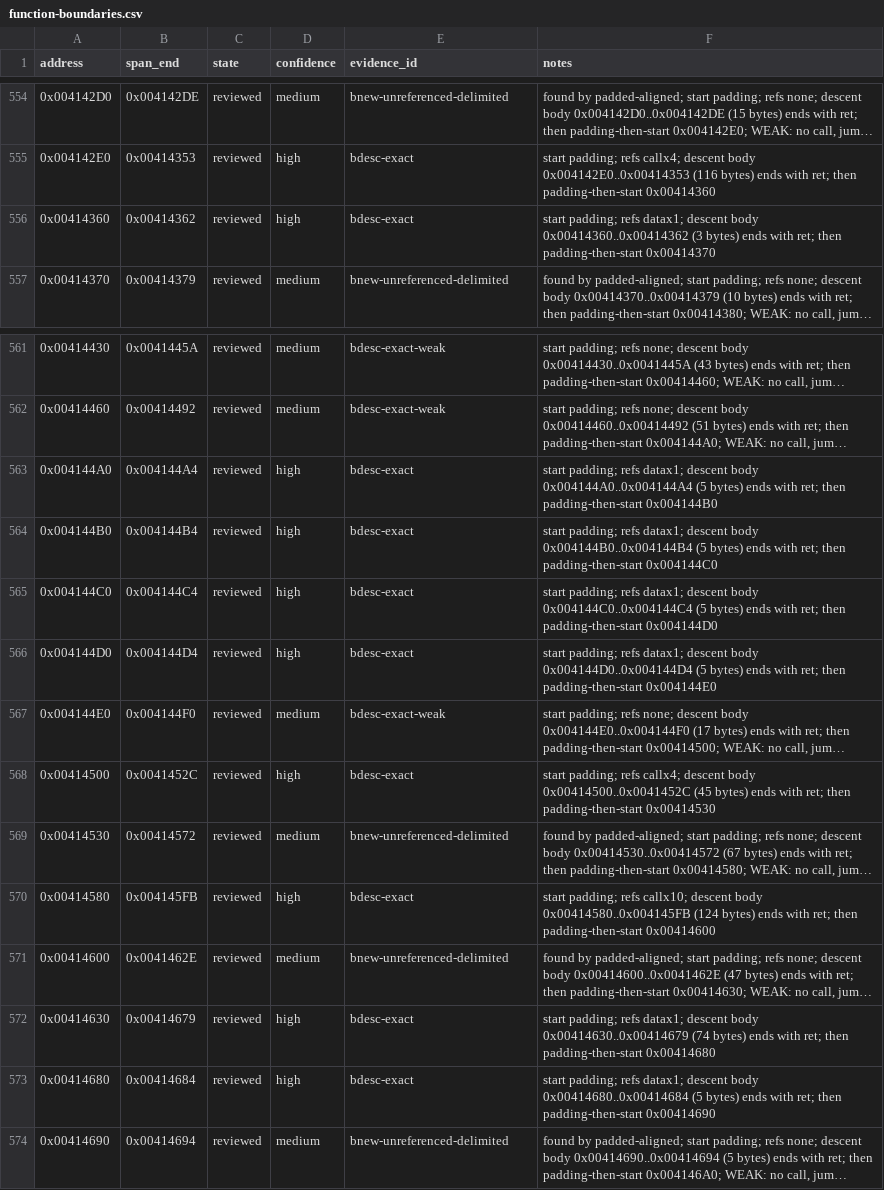
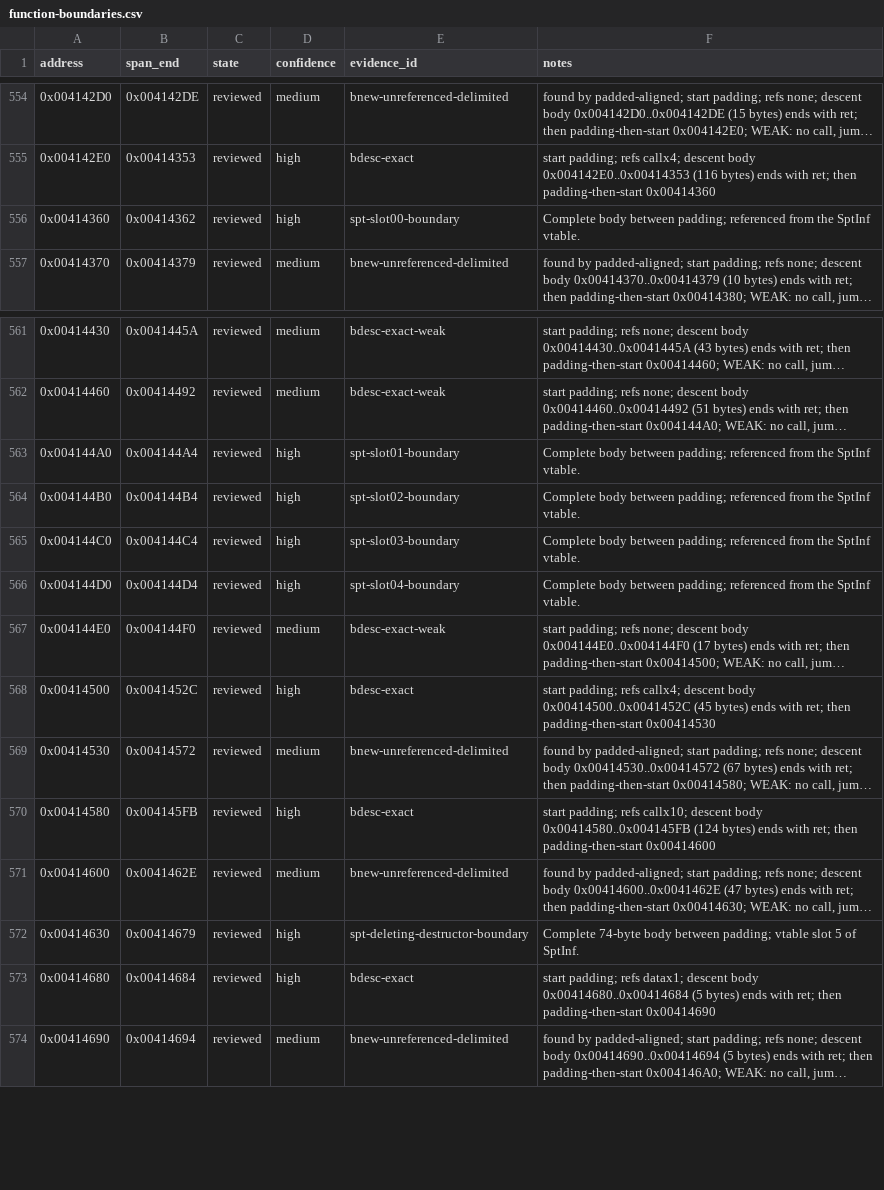
Before and after one commit to N0zoM1z0/th128, a CSV file: config/function-boundaries.csv, drawn as a sheet; only a part is shown, gaps mark what is left out; long unchanged cells end in …; the diff names each change by its address in the sheet, - before the commit and + after, or states it on an @@ line.

```diff
--- a/config/function-boundaries.csv
+++ b/config/function-boundaries.csv
-E556 (evidence_id): bdesc-exact
+E556 (evidence_id): spt-slot00-boundary
-F556 (notes): start padding; refs datax1; descent body 0x00414360..0x00414362 (3 bytes) ends with ret; then padding-then-start 0x00414370
+F556 (notes): Complete body between padding; referenced from the SptInf vtable.
-E563 (evidence_id): bdesc-exact
+E563 (evidence_id): spt-slot01-boundary
-F563 (notes): start padding; refs datax1; descent body 0x004144A0..0x004144A4 (5 bytes) ends with ret; then padding-then-start 0x004144B0
+F563 (notes): Complete body between padding; referenced from the SptInf vtable.
-E564 (evidence_id): bdesc-exact
+E564 (evidence_id): spt-slot02-boundary
-F564 (notes): start padding; refs datax1; descent body 0x004144B0..0x004144B4 (5 bytes) ends with ret; then padding-then-start 0x004144C0
+F564 (notes): Complete body between padding; referenced from the SptInf vtable.
-E565 (evidence_id): bdesc-exact
+E565 (evidence_id): spt-slot03-boundary
-F565 (notes): start padding; refs datax1; descent body 0x004144C0..0x004144C4 (5 bytes) ends with ret; then padding-then-start 0x004144D0
+F565 (notes): Complete body between padding; referenced from the SptInf vtable.
-E566 (evidence_id): bdesc-exact
+E566 (evidence_id): spt-slot04-boundary
-F566 (notes): start padding; refs datax1; descent body 0x004144D0..0x004144D4 (5 bytes) ends with ret; then padding-then-start 0x004144E0
+F566 (notes): Complete body between padding; referenced from the SptInf vtable.
-E572 (evidence_id): bdesc-exact
+E572 (evidence_id): spt-deleting-destructor-boundary
-F572 (notes): start padding; refs datax1; descent body 0x00414630..0x00414679 (74 bytes) ends with ret; then padding-then-start 0x00414680
+F572 (notes): Complete 74-byte body between padding; vtable slot 5 of SptInf.
```
Also changed, not shown: config/implemented.csv, config/matches.csv, 8 other files.
